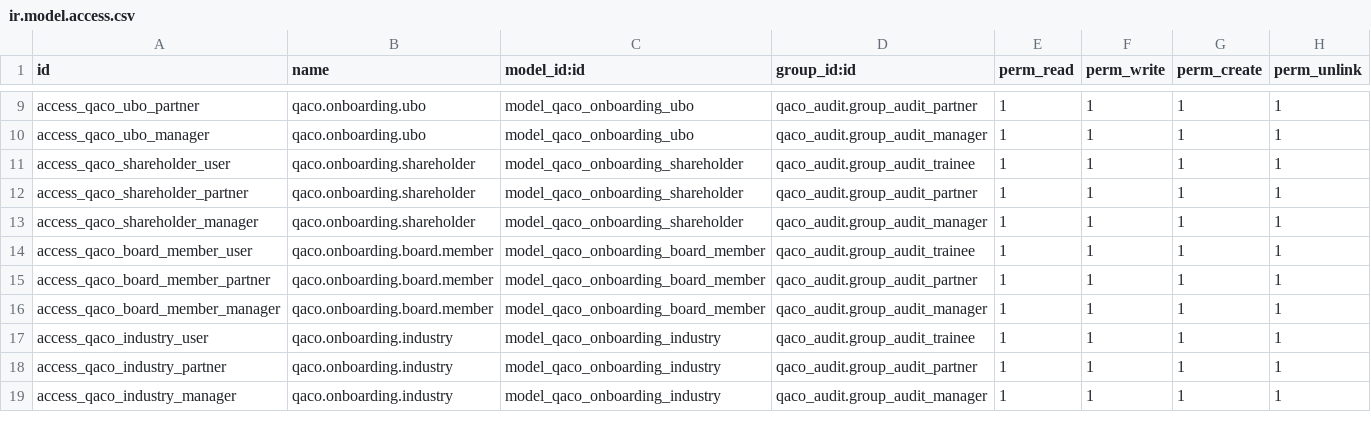
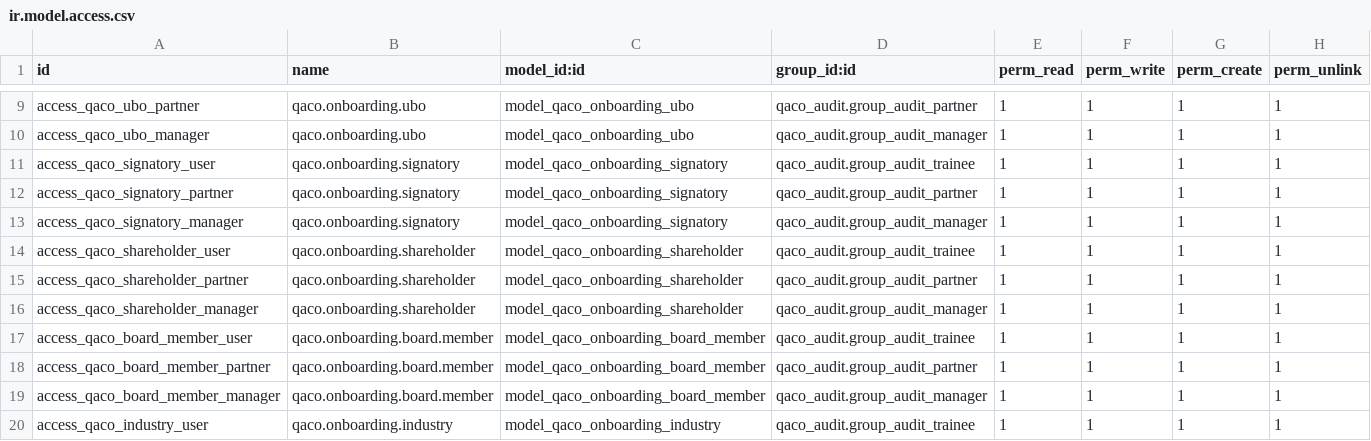
Before and after one commit to mbq11190/alamaudit, a CSV file: qaco_client_onboarding/security/ir.model.access.csv, drawn as a sheet; only a part is shown, gaps mark what is left out; the shorter side is filled out with more unchanged rows.

```diff
--- a/qaco_client_onboarding/security/ir.model.access.csv
+++ b/qaco_client_onboarding/security/ir.model.access.csv
@@ -10,2 +10,5 @@ access_qaco_ubo_partner,qaco.onboarding.ubo,model_qaco_onboarding_ubo,qaco_audit
 access_qaco_ubo_manager,qaco.onboarding.ubo,model_qaco_onboarding_ubo,qaco_audit.group_audit_manager,1,1,1,1
+access_qaco_signatory_user,qaco.onboarding.signatory,model_qaco_onboarding_signatory,qaco_audit.group_audit_trainee,1,1,1,1
+access_qaco_signatory_partner,qaco.onboarding.signatory,model_qaco_onboarding_signatory,qaco_audit.group_audit_partner,1,1,1,1
+access_qaco_signatory_manager,qaco.onboarding.signatory,model_qaco_onboarding_signatory,qaco_audit.group_audit_manager,1,1,1,1
 access_qaco_shareholder_user,qaco.onboarding.shareholder,model_qaco_onboarding_shareholder,qaco_audit.group_audit_trainee,1,1,1,1
```
Also changed, not shown: 1 other file.
